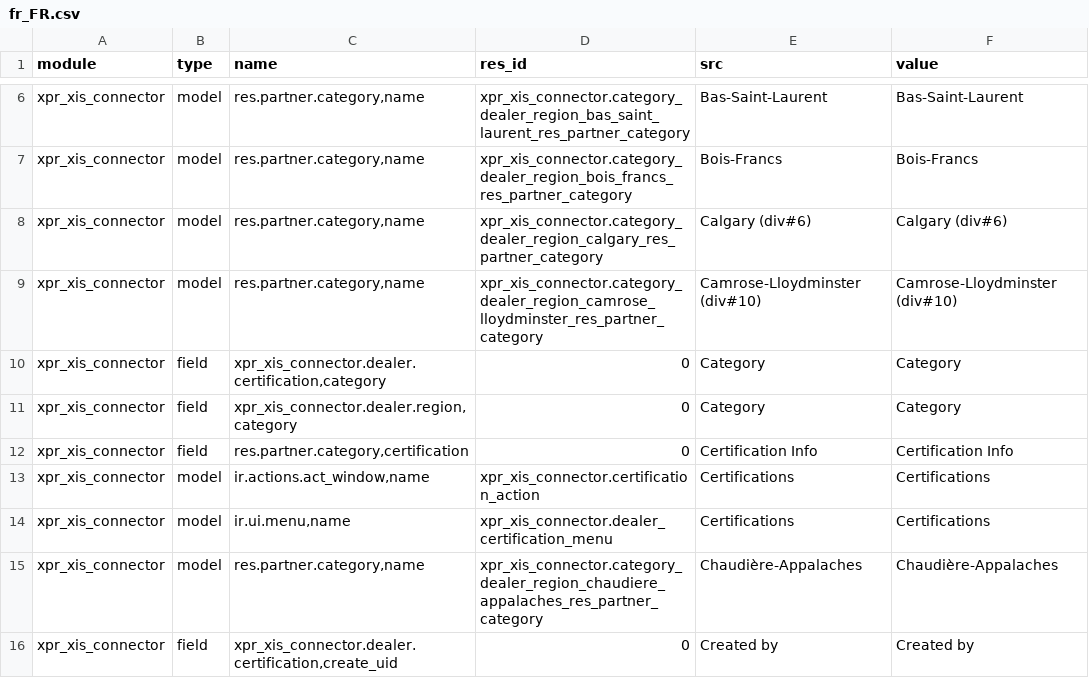
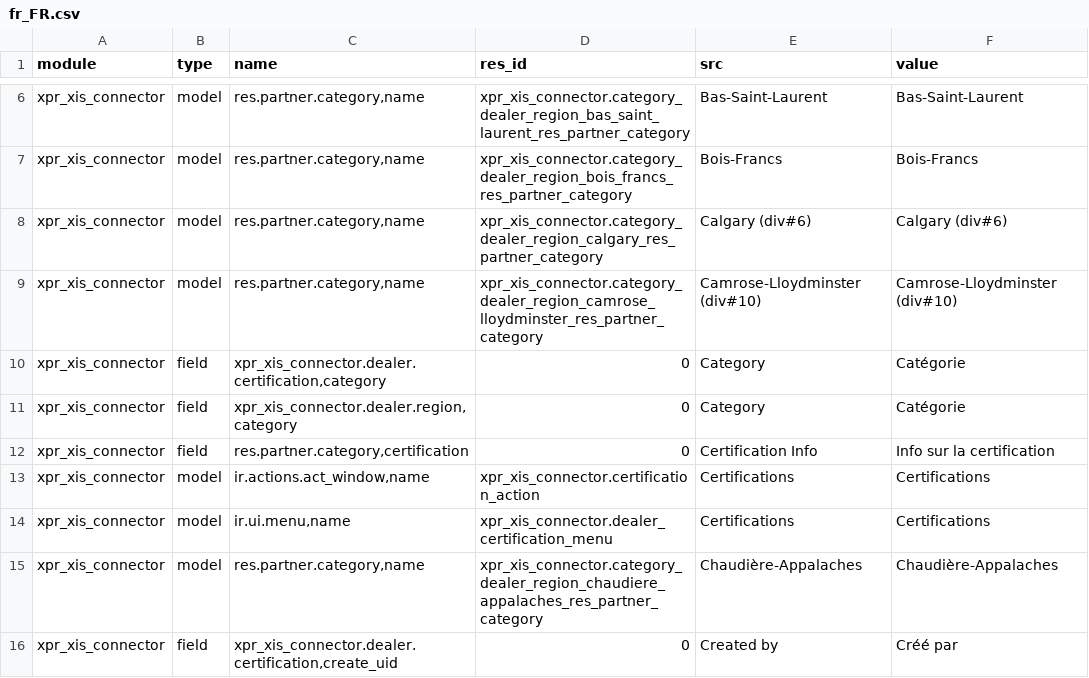
Before and after one commit to Xprima-ERP/odoo_addons, a CSV file: xpr_xis_connector/i18n/fr_FR.csv, drawn as a sheet; only a part is shown, gaps mark what is left out; the diff covers the shown part only.

Commit message:
XIS connector translations

```diff
--- a/xpr_xis_connector/i18n/fr_FR.csv
+++ b/xpr_xis_connector/i18n/fr_FR.csv
@@ -9,5 +9,5 @@ xpr_xis_connector,model,"res.partner.category,name",xpr_xis_connector.category_d
 xpr_xis_connector,model,"res.partner.category,name",xpr_xis_connector.category_dealer_region_camrose_lloydminster_res_partner_category,Camrose-Lloydminster (div#10),Camrose-Lloydminster (div#10)
-xpr_xis_connector,field,"xpr_xis_connector.dealer.certification,category",0,Category,Category
-xpr_xis_connector,field,"xpr_xis_connector.dealer.region,category",0,Category,Category
-xpr_xis_connector,field,"res.partner.category,certification",0,Certification Info,Certification Info
+xpr_xis_connector,field,"xpr_xis_connector.dealer.certification,category",0,Category,Catégorie
+xpr_xis_connector,field,"xpr_xis_connector.dealer.region,category",0,Category,Catégorie
+xpr_xis_connector,field,"res.partner.category,certification",0,Certification Info,Info sur la certification
 xpr_xis_connector,model,"ir.actions.act_window,name",xpr_xis_connector.certification_action,Certifications,Certifications
@@ -15,2 +15,2 @@ xpr_xis_connector,model,"ir.ui.menu,name",xpr_xis_connector.dealer_certification
 xpr_xis_connector,model,"res.partner.category,name",xpr_xis_connector.category_dealer_region_chaudiere_appalaches_res_partner_category,Chaudière-Appalaches,Chaudière-Appalaches
-xpr_xis_connector,field,"xpr_xis_connector.dealer.certification,create_uid",0,Created by,Created by
+xpr_xis_connector,field,"xpr_xis_connector.dealer.certification,create_uid",0,Created by,Créé par
```
Also changed, not shown: 18 edited cells elsewhere in this file.
